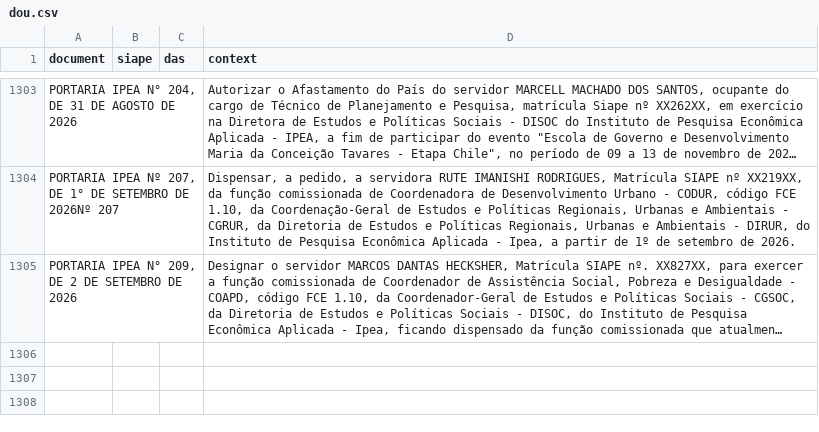
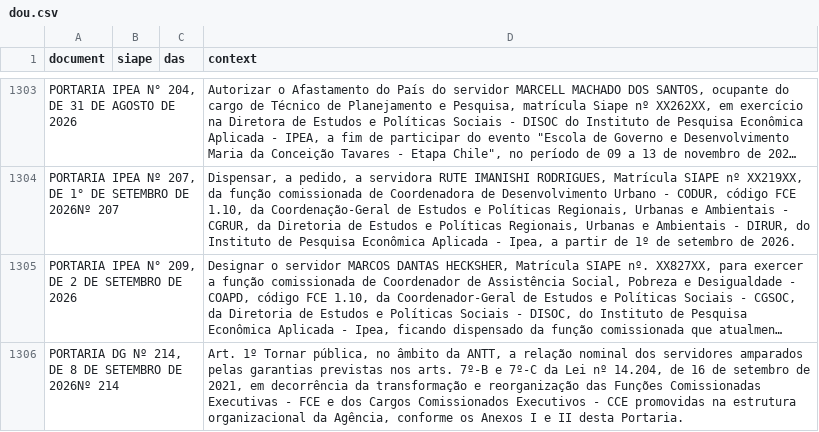
Before and after one commit to BAFurtado/ipea_dou_bot, a CSV file: data/dou.csv, drawn as a sheet; only a part is shown, gaps mark what is left out; long unchanged cells end in …; the diff names each change by its address in the sheet, - before the commit and + after, or states it on an @@ line.

```diff
--- a/data/dou.csv
+++ b/data/dou.csv
+row 1306: PORTARIA DG Nº 214, DE 8 DE SETEMBRO DE 2026Nº 214 |  |  | Art. 1º Tornar pública, no âmbito da ANTT, a relação nominal dos servidores amparados pelas garantias previstas nos arts. 7º-B e 7º-C da Lei nº 14.204, de 16 de setembro de 2021, em decorrência da transformação e reorganização das Funções Comissionadas Executivas - FCE e dos Cargos Comissionados Executivos - CCE promovidas na estrutura organizacional da Agência, conforme os Anexos I e II desta Portaria.
```
Also changed, not shown: 1 other file.
